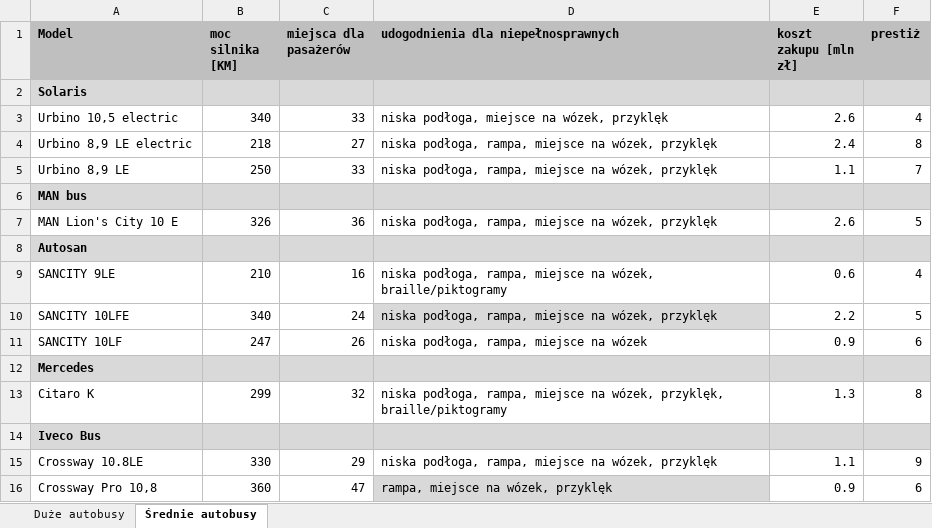
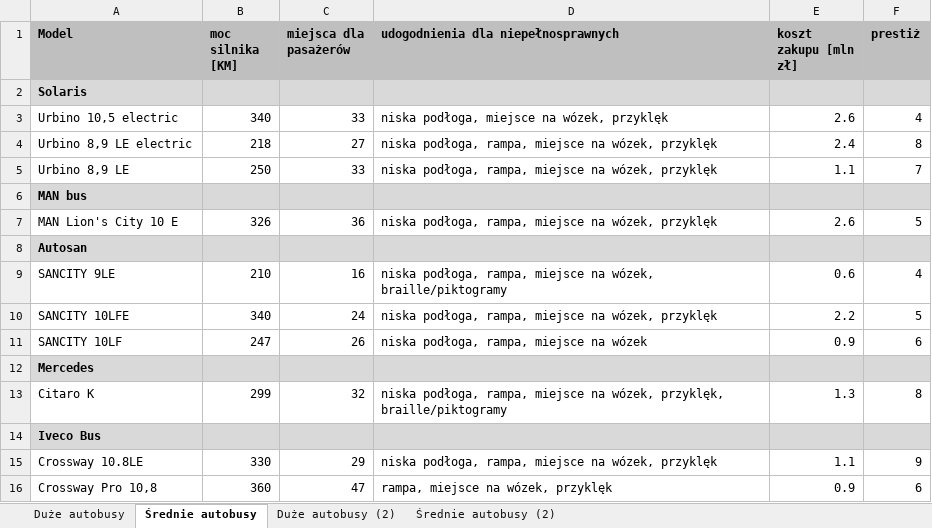
Before and after one commit to UEkat-squad/BO_Autobusy, an Excel workbook: autobusy.xlsx, sheet Średnie autobusy, drawn as a sheet; values as stored, in another font and other column widths than the file's, no borders; the diff names each change by its address in the sheet, - before the commit and + after, or states it on an @@ line.

```diff
--- a/autobusy.xlsx (sheet Średnie autobusy)
+++ b/autobusy.xlsx (sheet Średnie autobusy)
+sheet tab: Duże autobusy (2)
+sheet tab: Średnie autobusy (2)
-D10 fill: #D9D9D9
+D10 fill: none
-D16 fill: #D9D9D9
+D16 fill: none
```
Also changed, not shown: sheet Duże autobusy.
